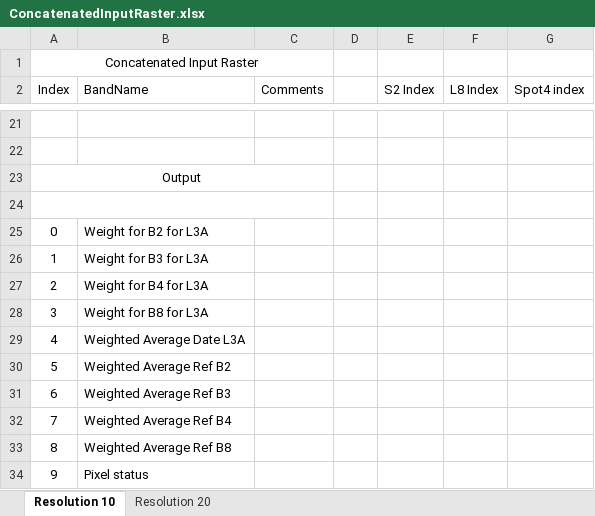
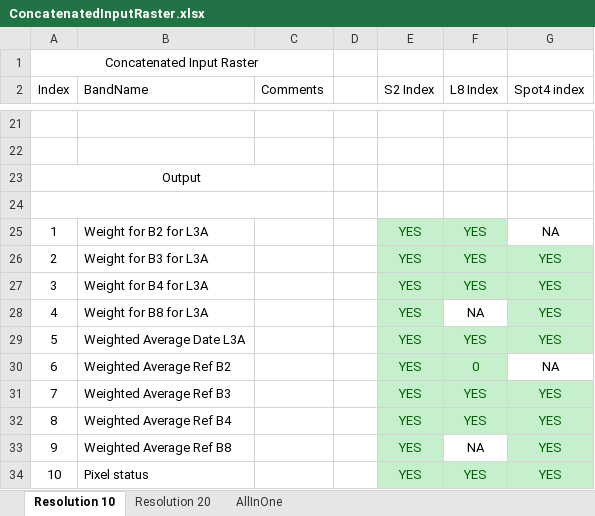
Before and after one commit to Sen2Agri/Sen2Agri-System, an Excel workbook: sen2agri-processors/Composite/Docs/ConcatenatedInputRaster.xlsx, sheet Resolution 10, drawn as a sheet; only a part is shown, gaps mark what is left out; values as stored, in another font and other column widths than the file's, no borders; removed rows and columns are numbered as before the commit, all else as after; the diff names each change by its address in the sheet, - before the commit and + after, or states it on an @@ line.

Commit message:
Added option to generate L3A with all resampled bands (10m and 20m)

```diff
--- a/sen2agri-processors/Composite/Docs/ConcatenatedInputRaster.xlsx (sheet Resolution 10)
+++ b/sen2agri-processors/Composite/Docs/ConcatenatedInputRaster.xlsx (sheet Resolution 10)
+sheet tab: AllInOne
-row 25: 0 | Weight for B2 for L3A
-B25 (BandName): Weight for B3 for L3A
+B25 (BandName): Weight for B2 for L3A
-E25:E27 (S2 Index): (empty)
+E25:E27 (S2 Index): YES
-E25:F25 fill: none
+E25:F25 fill: #C6EFCE
-F25:F27 (L8 Index): (empty)
+F25:F27 (L8 Index): YES
-G25 (Spot4 index): (empty)
+G25 (Spot4 index): NA
-B26 (BandName): Weight for B4 for L3A
+B26 (BandName): Weight for B3 for L3A
-E26:G27 fill: none
+E26:G27 fill: #C6EFCE
-G26:G27 (Spot4 index): (empty)
+G26:G27 (Spot4 index): YES
-B27 (BandName): Weight for B8 for L3A
+B27 (BandName): Weight for B4 for L3A
-row 29: 4 | Weighted Average Date L3A
-row 30: 5 | Weighted Average Ref B2
+row 28: 4 | Weight for B8 for L3A |  |  | YES | NA | YES
+row 29: 5 | Weighted Average Date L3A |  |  | YES | YES | YES
-B30 (BandName): Weighted Average Ref B3
+B30 (BandName): Weighted Average Ref B2
-E30:E32 (S2 Index): (empty)
+E30:E32 (S2 Index): YES
-E30:F30 fill: none
+E30:F30 fill: #C6EFCE
-F30 (L8 Index): (empty)
+F30 (L8 Index): 0
-G30 (Spot4 index): (empty)
+G30 (Spot4 index): NA
-B31 (BandName): Weighted Average Ref B4
+B31 (BandName): Weighted Average Ref B3
-E31:G32 fill: none
+E31:G32 fill: #C6EFCE
-F31:F32 (L8 Index): (empty)
+F31:F32 (L8 Index): YES
-G31:G32 (Spot4 index): (empty)
+G31:G32 (Spot4 index): YES
-B32 (BandName): Weighted Average Ref B8
+B32 (BandName): Weighted Average Ref B4
-row 34: 9 | Pixel status
+row 33: 9 | Weighted Average Ref B8 |  |  | YES | NA | YES
+row 34: 10 | Pixel status |  |  | YES | YES | YES
```
Also changed, not shown: sheet Resolution 20, formulas that keep their value, 1 other file.
